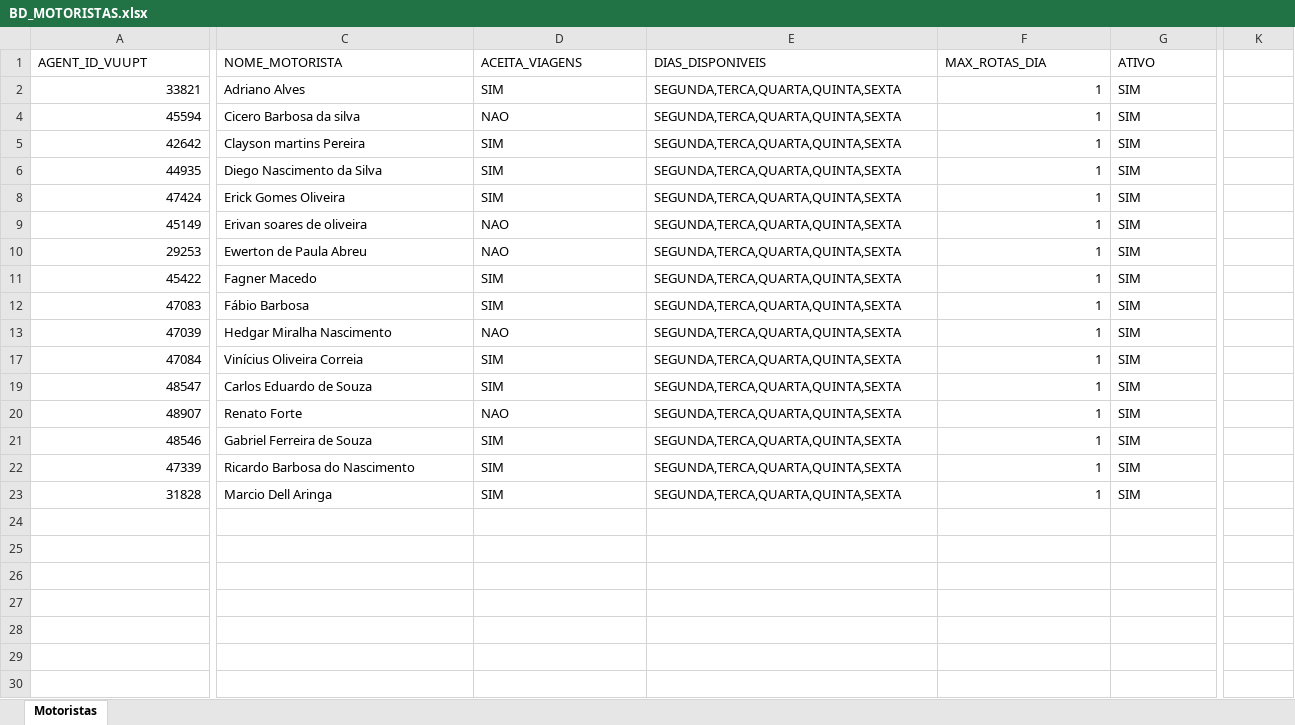
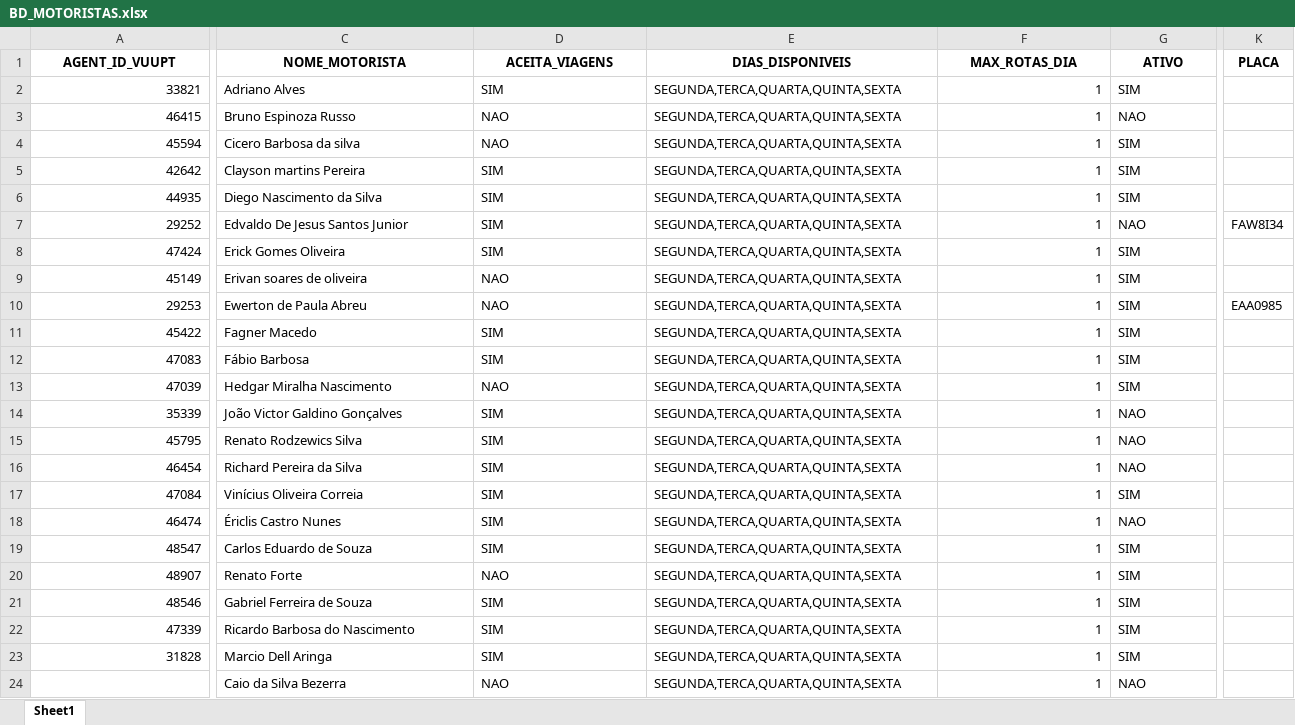
Before and after one commit to hmacol/stokki-eventos-agent, an Excel workbook: dados/BD_MOTORISTAS.xlsx, sheet Sheet1, drawn as a sheet; only a part is shown, gaps mark what is left out; values as stored, in another font and other column widths than the file's, no borders; rows hold the shown columns only; the diff covers the shown part only; the diff names each change by its address in the sheet, - before the commit and + after, or states it on an @@ line.

```diff
--- a/dados/BD_MOTORISTAS.xlsx (sheet Sheet1)
+++ b/dados/BD_MOTORISTAS.xlsx (sheet Sheet1)
-sheet tab: Motoristas
+sheet tab: Sheet1
@@ A1:G1 bold: off → on, alignment: left → center @@
-K1: (empty)
+K1: PLACA
@@ row 3 unhidden: 46415 | Bruno Espinoza Russo | NAO | SEGUNDA,TERCA,QUARTA,QUINTA,SEXTA | 1 | NAO @@
+row 7: 29252 | Edvaldo De Jesus Santos Junior | SIM | SEGUNDA,TERCA,QUARTA,QUINTA,SEXTA | 1 | NAO | FAW8I34
-K10 (PLACA): (empty)
+K10 (PLACA): EAA0985
@@ row 14 unhidden: 35339 | João Victor Galdino Gonçalves | SIM | SEGUNDA,TERCA,QUARTA,QUINTA,SEXTA | 1 | NAO @@
@@ row 15 unhidden: 45795 | Renato Rodzewics Silva | SIM | SEGUNDA,TERCA,QUARTA,QUINTA,SEXTA | 1 | NAO @@
@@ row 16 unhidden: 46454 | Richard Pereira da Silva | SIM | SEGUNDA,TERCA,QUARTA,QUINTA,SEXTA | 1 | NAO @@
@@ row 18 unhidden: 46474 | Ériclis Castro Nunes | SIM | SEGUNDA,TERCA,QUARTA,QUINTA,SEXTA | 1 | NAO @@
@@ row 24 unhidden:  | Caio da Silva Bezerra | NAO | SEGUNDA,TERCA,QUARTA,QUINTA,SEXTA | 1 | NAO @@
```
Also changed, not shown: cell formats elsewhere in this sheet, 6 other files.
